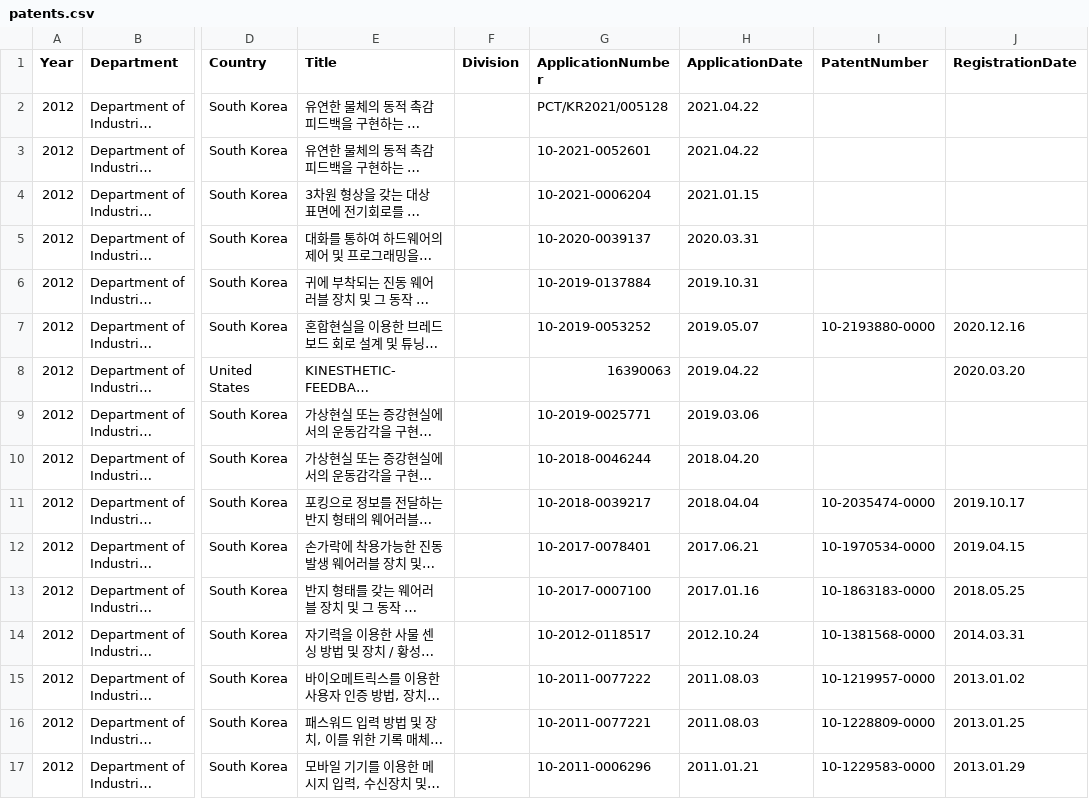
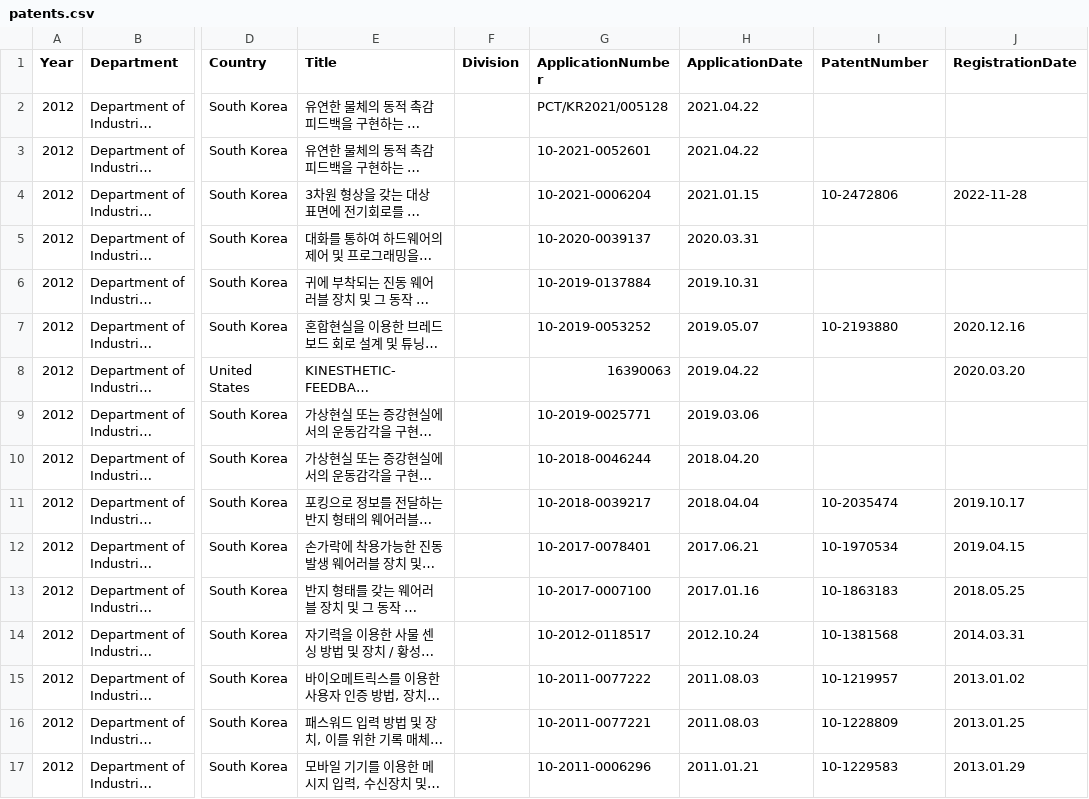
Before and after one commit to makinteract/andreaCV, a CSV file: assets/data/patents.csv, drawn as a sheet; only a part is shown, gaps mark what is left out; long unchanged cells end in …; the diff names each change by its address in the sheet, - before the commit and + after, or states it on an @@ line.

Commit message:
Updated patents

```diff
--- a/assets/data/patents.csv
+++ b/assets/data/patents.csv
-I4 (PatentNumber): (empty)
+I4 (PatentNumber): 10-2472806
-J4 (RegistrationDate): (empty)
+J4 (RegistrationDate): 2022-11-28
-I7 (PatentNumber): 10-2193880-0000
+I7 (PatentNumber): 10-2193880
-I11 (PatentNumber): 10-2035474-0000
+I11 (PatentNumber): 10-2035474
-I12 (PatentNumber): 10-1970534-0000
+I12 (PatentNumber): 10-1970534
-I13 (PatentNumber): 10-1863183-0000
+I13 (PatentNumber): 10-1863183
-I14 (PatentNumber): 10-1381568-0000
+I14 (PatentNumber): 10-1381568
-I15 (PatentNumber): 10-1219957-0000
+I15 (PatentNumber): 10-1219957
-I16 (PatentNumber): 10-1228809-0000
+I16 (PatentNumber): 10-1228809
-I17 (PatentNumber): 10-1229583-0000
+I17 (PatentNumber): 10-1229583
```
